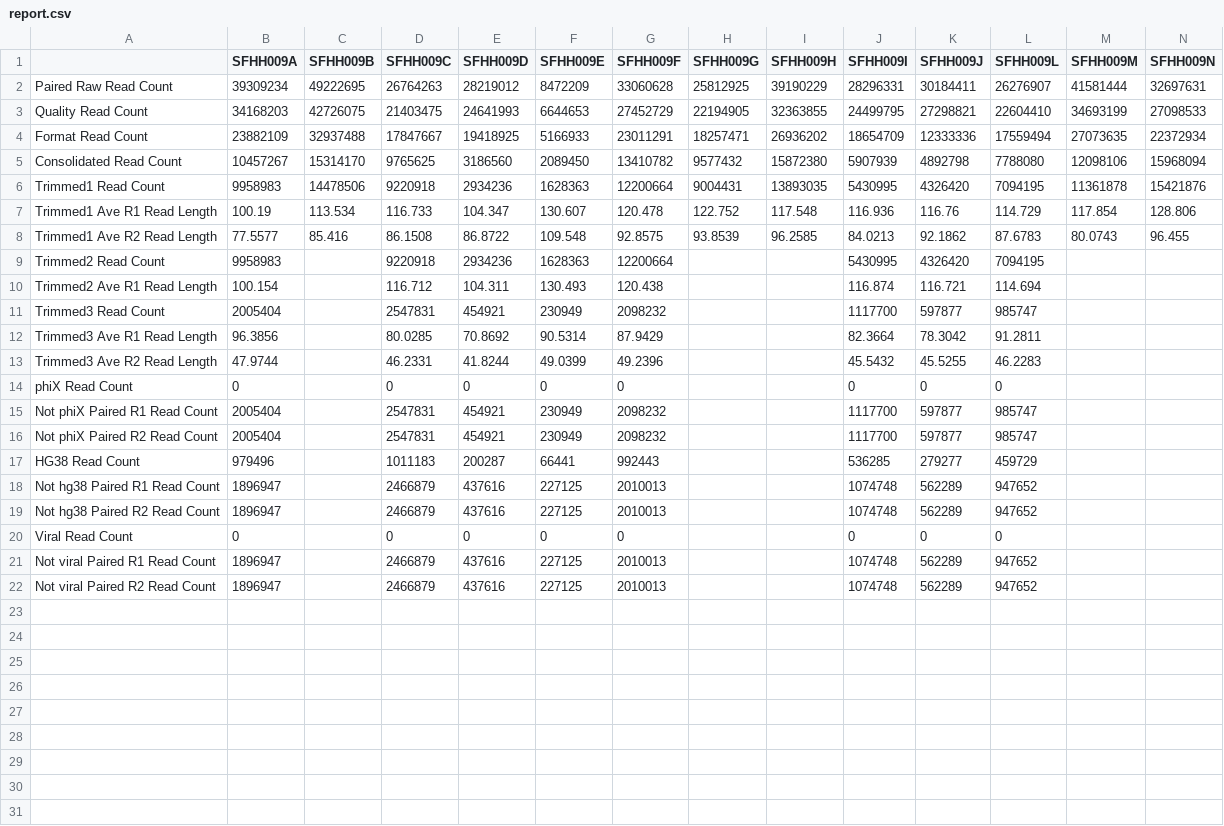
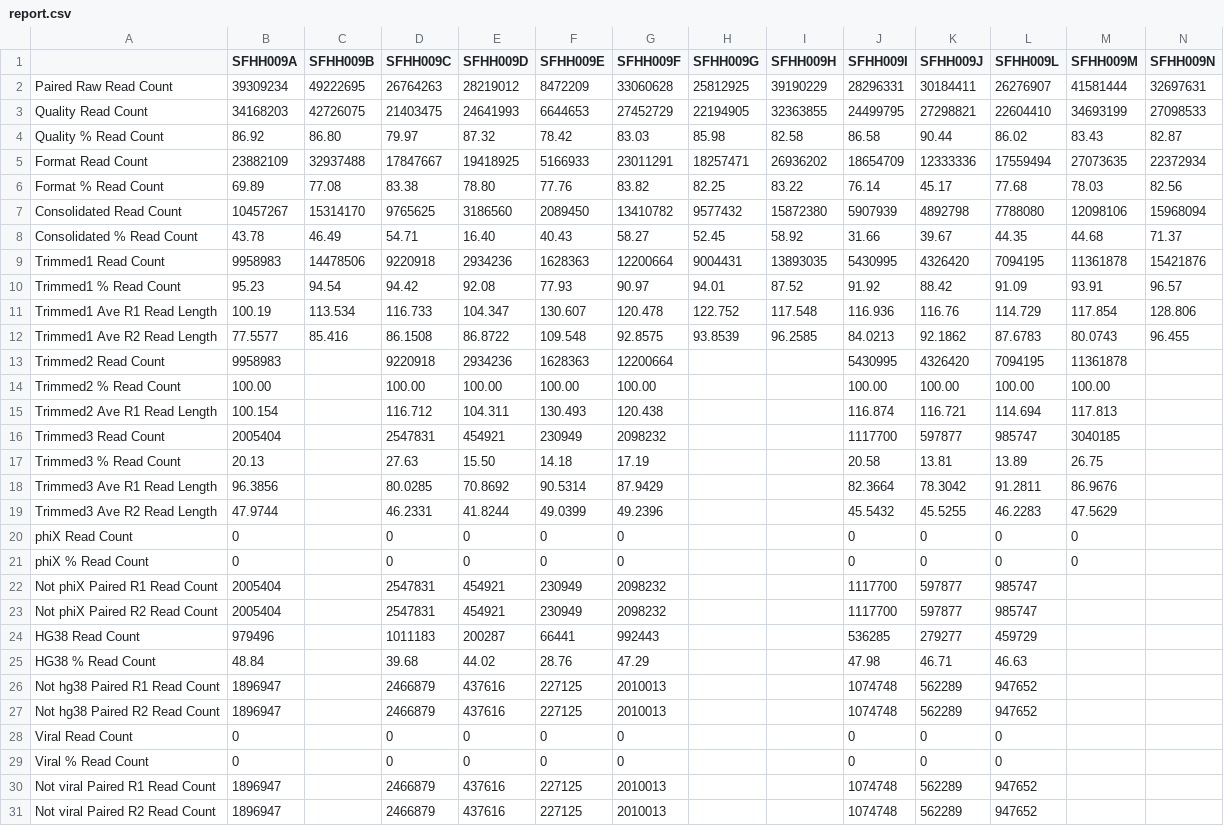
Before and after one commit to ucsffrancislab/genomics, a CSV file: data/20211208-EV/20211208-preprocessing/report.csv, drawn as a sheet.

Commit message:
More data to report

```diff
--- a/data/20211208-EV/20211208-preprocessing/report.csv
+++ b/data/20211208-EV/20211208-preprocessing/report.csv
@@ -3,13 +3,20 @@ Paired Raw Read Count,39309234,49222695,26764263,28219012,8472209,33060628,25812
 Quality Read Count,34168203,42726075,21403475,24641993,6644653,27452729,22194905,32363855,24499795,27298821,22604410,34693199,27098533
+Quality % Read Count,86.92,86.80,79.97,87.32,78.42,83.03,85.98,82.58,86.58,90.44,86.02,83.43,82.87
 Format Read Count,23882109,32937488,17847667,19418925,5166933,23011291,18257471,26936202,18654709,12333336,17559494,27073635,22372934
+Format % Read Count,69.89,77.08,83.38,78.80,77.76,83.82,82.25,83.22,76.14,45.17,77.68,78.03,82.56
 Consolidated Read Count,10457267,15314170,9765625,3186560,2089450,13410782,9577432,15872380,5907939,4892798,7788080,12098106,15968094
+Consolidated % Read Count,43.78,46.49,54.71,16.40,40.43,58.27,52.45,58.92,31.66,39.67,44.35,44.68,71.37
 Trimmed1 Read Count,9958983,14478506,9220918,2934236,1628363,12200664,9004431,13893035,5430995,4326420,7094195,11361878,15421876
+Trimmed1 % Read Count,95.23,94.54,94.42,92.08,77.93,90.97,94.01,87.52,91.92,88.42,91.09,93.91,96.57
 Trimmed1 Ave R1 Read Length,100.19,113.534,116.733,104.347,130.607,120.478,122.752,117.548,116.936,116.76,114.729,117.854,128.806
 Trimmed1 Ave R2 Read Length,77.5577,85.416,86.1508,86.8722,109.548,92.8575,93.8539,96.2585,84.0213,92.1862,87.6783,80.0743,96.455
-Trimmed2 Read Count,9958983,,9220918,2934236,1628363,12200664,,,5430995,4326420,7094195,,
-Trimmed2 Ave R1 Read Length,100.154,,116.712,104.311,130.493,120.438,,,116.874,116.721,114.694,,
-Trimmed3 Read Count,2005404,,2547831,454921,230949,2098232,,,1117700,597877,985747,,
-Trimmed3 Ave R1 Read Length,96.3856,,80.0285,70.8692,90.5314,87.9429,,,82.3664,78.3042,91.2811,,
-Trimmed3 Ave R2 Read Length,47.9744,,46.2331,41.8244,49.0399,49.2396,,,45.5432,45.5255,46.2283,,
-phiX Read Count,0,,0,0,0,0,,,0,0,0,,
+Trimmed2 Read Count,9958983,,9220918,2934236,1628363,12200664,,,5430995,4326420,7094195,11361878,
+Trimmed2 % Read Count,100.00,,100.00,100.00,100.00,100.00,,,100.00,100.00,100.00,100.00,
+Trimmed2 Ave R1 Read Length,100.154,,116.712,104.311,130.493,120.438,,,116.874,116.721,114.694,117.813,
+Trimmed3 Read Count,2005404,,2547831,454921,230949,2098232,,,1117700,597877,985747,3040185,
+Trimmed3 % Read Count,20.13,,27.63,15.50,14.18,17.19,,,20.58,13.81,13.89,26.75,
+Trimmed3 Ave R1 Read Length,96.3856,,80.0285,70.8692,90.5314,87.9429,,,82.3664,78.3042,91.2811,86.9676,
+Trimmed3 Ave R2 Read Length,47.9744,,46.2331,41.8244,49.0399,49.2396,,,45.5432,45.5255,46.2283,47.5629,
+phiX Read Count,0,,0,0,0,0,,,0,0,0,0,
+phiX % Read Count,0,,0,0,0,0,,,0,0,0,0,
 Not phiX Paired R1 Read Count,2005404,,2547831,454921,230949,2098232,,,1117700,597877,985747,,
@@ -17,2 +24,3 @@ Not phiX Paired R2 Read Count,2005404,,2547831,454921,230949,2098232,,,1117700,5
 HG38 Read Count,979496,,1011183,200287,66441,992443,,,536285,279277,459729,,
+HG38 % Read Count,48.84,,39.68,44.02,28.76,47.29,,,47.98,46.71,46.63,,
 Not hg38 Paired R1 Read Count,1896947,,2466879,437616,227125,2010013,,,1074748,562289,947652,,
@@ -20,2 +28,3 @@ Not hg38 Paired R2 Read Count,1896947,,2466879,437616,227125,2010013,,,1074748,5
 Viral Read Count,0,,0,0,0,0,,,0,0,0,,
+Viral % Read Count,0,,0,0,0,0,,,0,0,0,,
 Not viral Paired R1 Read Count,1896947,,2466879,437616,227125,2010013,,,1074748,562289,947652,,
```
Also changed, not shown: data/20211208-EV/20211208-preprocessing/noumi_report.csv, 4 other files.
